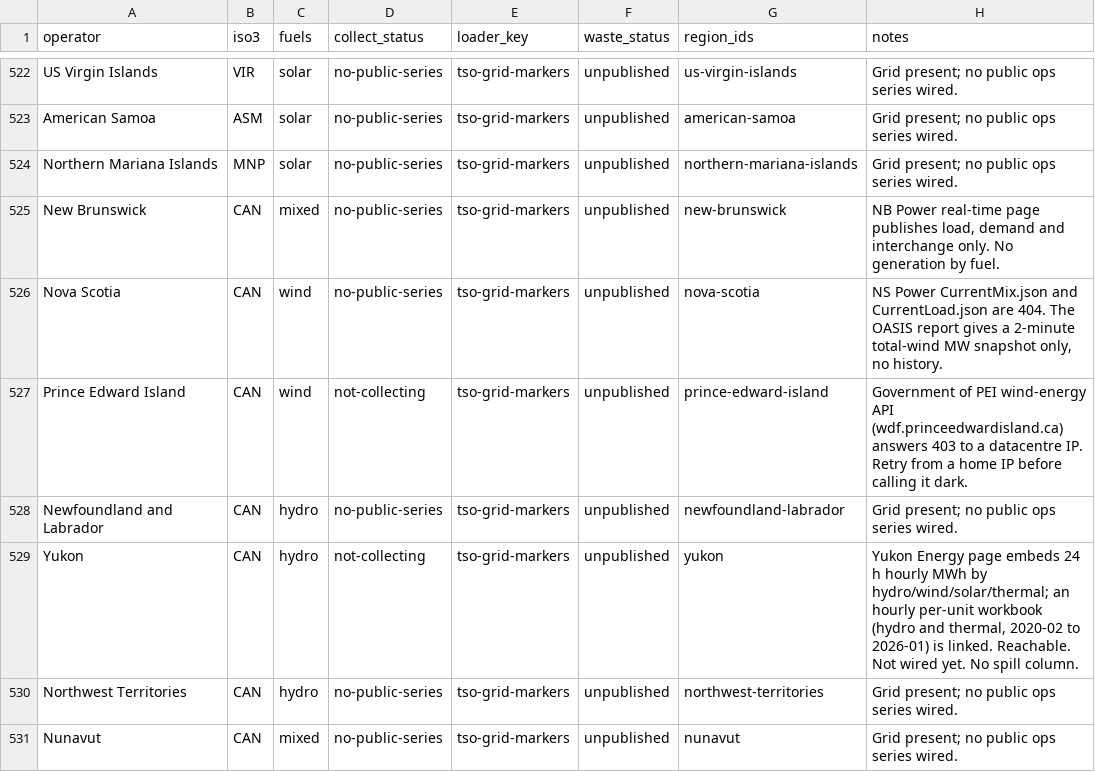
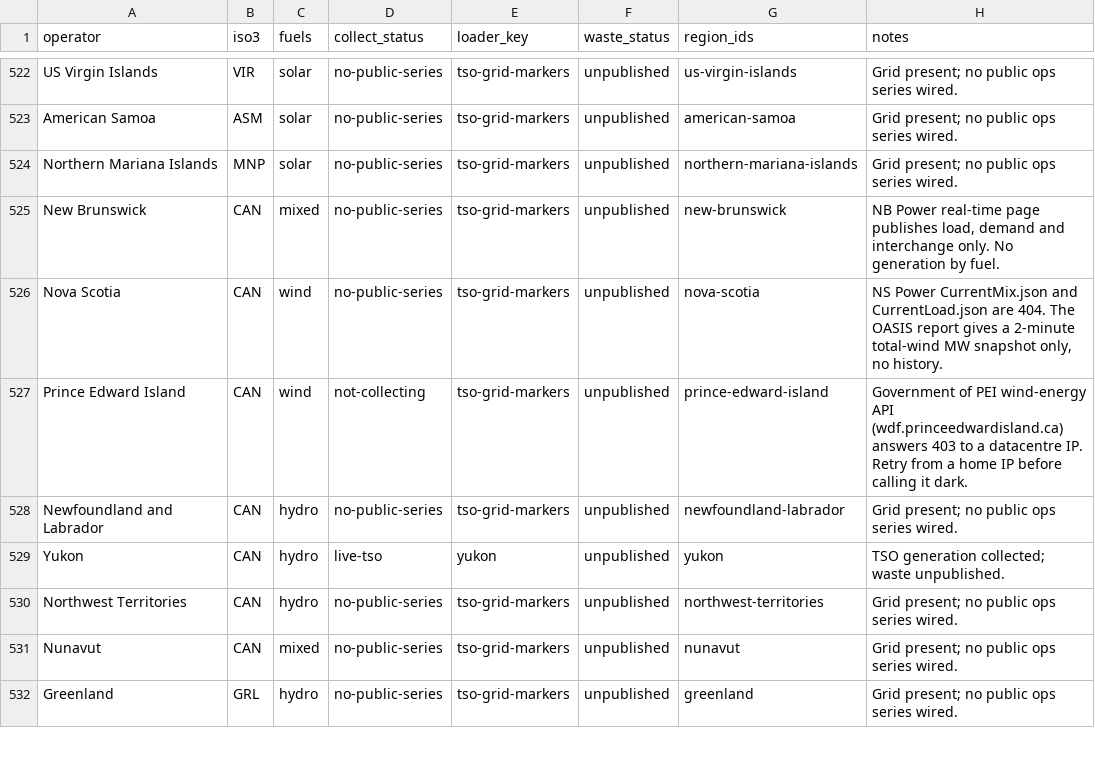
Before and after one commit to honeybeesquad/every-last-joule-dashboard, a CSV file: data/coverage-audit/tso-grid-roster.csv, drawn as a sheet; only a part is shown, gaps mark what is left out; the shorter side is filled out with more unchanged rows.

```diff
--- a/data/coverage-audit/tso-grid-roster.csv
+++ b/data/coverage-audit/tso-grid-roster.csv
@@ -528,3 +528,3 @@ Prince Edward Island,CAN,wind,not-collecting,tso-grid-markers,unpublished,prince
 Newfoundland and Labrador,CAN,hydro,no-public-series,tso-grid-markers,unpublished,newfoundland-labrador,Grid present; no public ops series wired.
-Yukon,CAN,hydro,not-collecting,tso-grid-markers,unpublished,yukon,"Yukon Energy page embeds 24 h hourly MWh by hydro/wind/solar/thermal; an hourly per-unit workbook (hydro and thermal, 2020-02 to 2026-01) is linked. Reachable. Not wired yet. No spill column."
+Yukon,CAN,hydro,live-tso,yukon,unpublished,yukon,TSO generation collected; waste unpublished.
 Northwest Territories,CAN,hydro,no-public-series,tso-grid-markers,unpublished,northwest-territories,Grid present; no public ops series wired.
```
Also changed, not shown: 13 other files.
